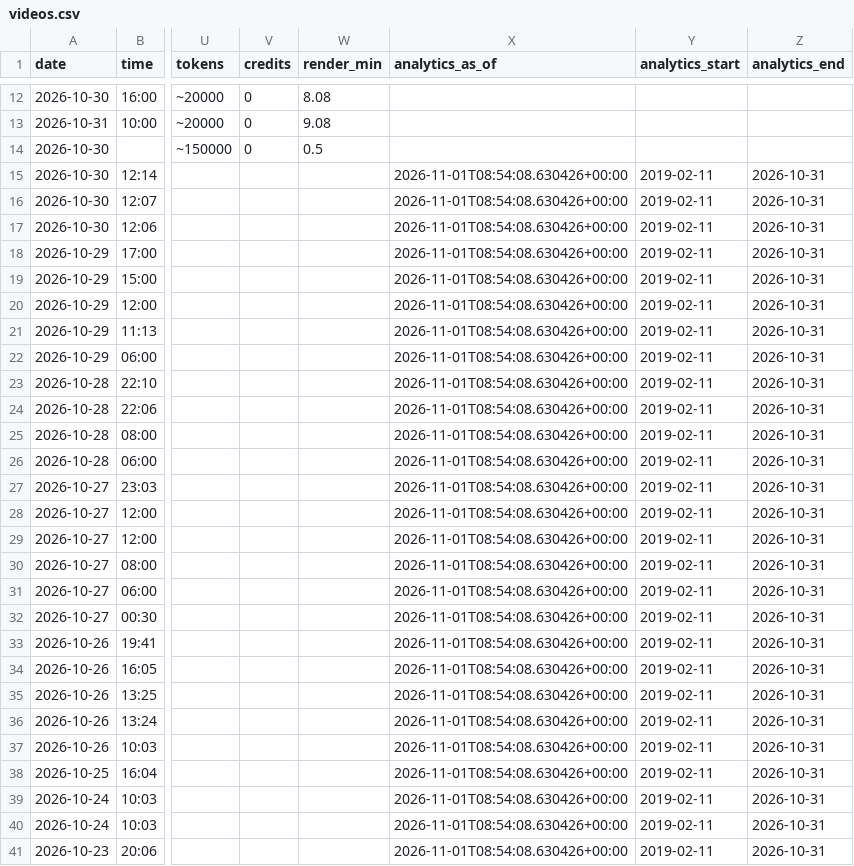
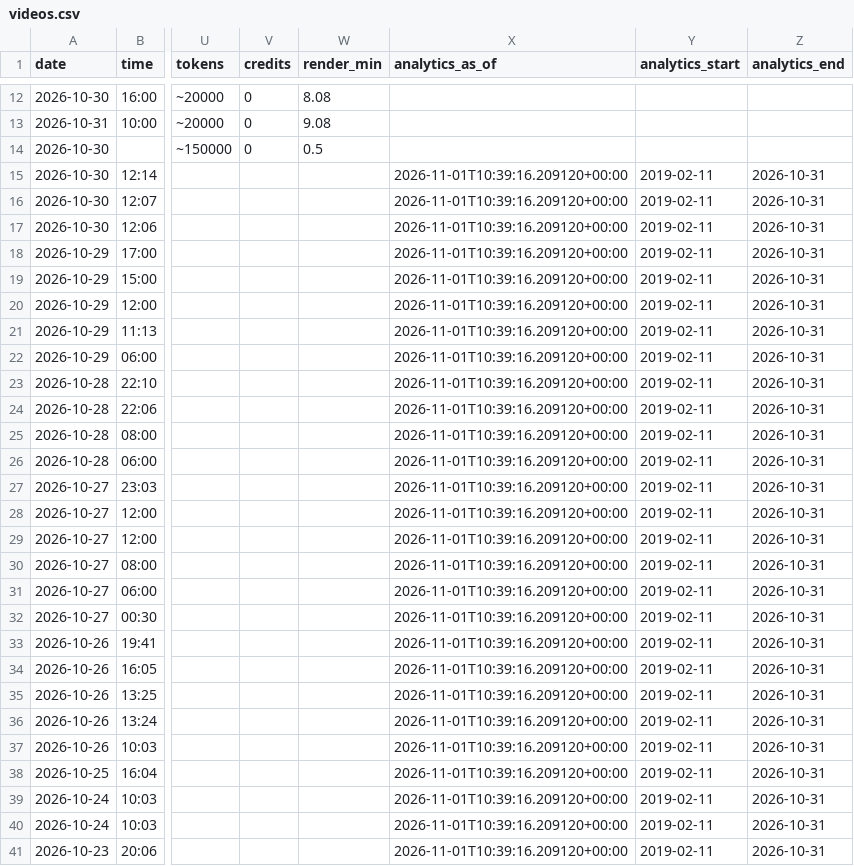
Before and after one commit to osminoog09-star/Shorts, a CSV file: reports/videos.csv, drawn as a sheet; only a part is shown, gaps mark what is left out; the diff covers the shown part only; the diff names each change by its address in the sheet, - before the commit and + after, or states it on an @@ line.

```diff
--- a/reports/videos.csv
+++ b/reports/videos.csv
-X15:X41 (analytics_as_of): 2026-11-01T08:54:08.630426+00:00
+X15:X41 (analytics_as_of): 2026-11-01T10:39:16.209120+00:00
```
Also changed, not shown: 12 edited cells elsewhere in this file, 5 other files.
